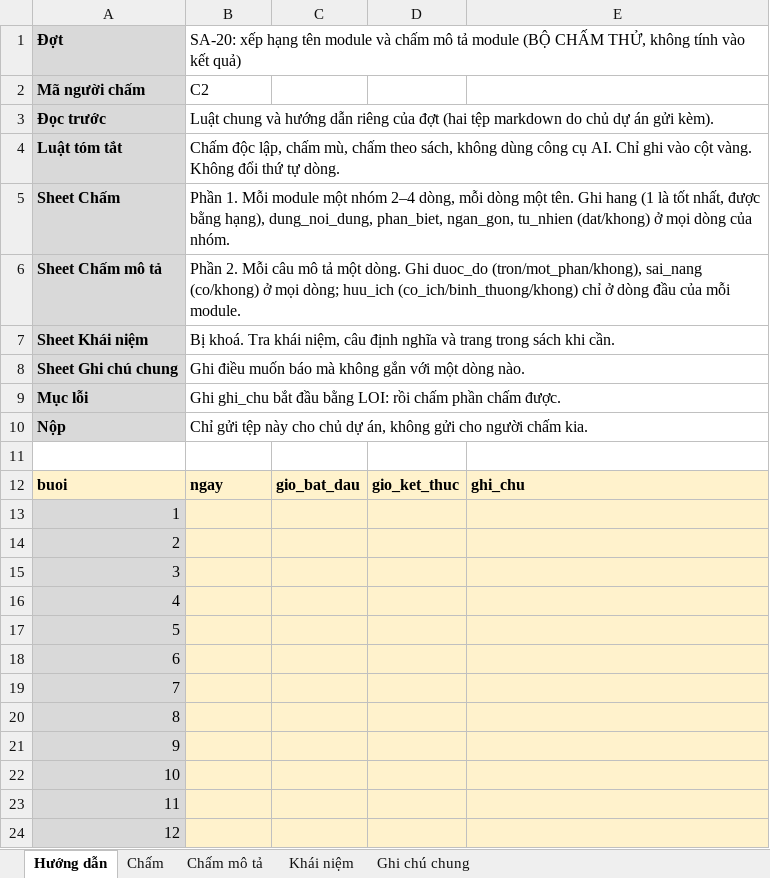
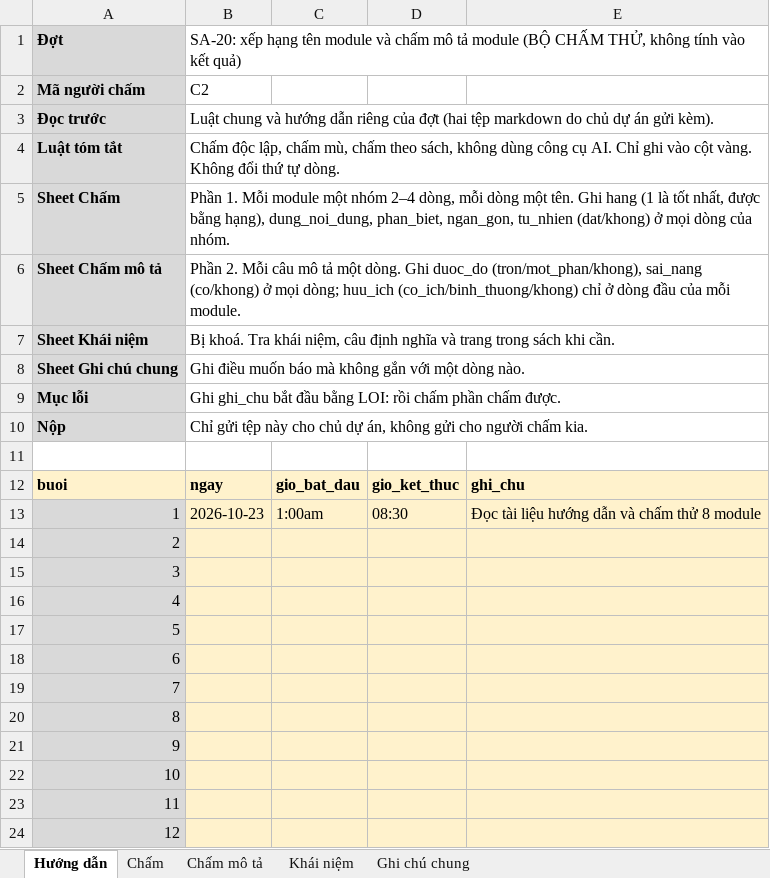
Before and after one commit to Thanhngo0812/chamdiem, an Excel workbook: danh-gia-pha-b/sa20-giao-nguoi-cham/thu-sa20-C2.xlsx, sheet Hướng dẫn, drawn as a sheet; values as stored, in another font and other column widths than the file's, no borders; the diff names each change by its address in the sheet, - before the commit and + after, or states it on an @@ line.

```diff
--- a/danh-gia-pha-b/sa20-giao-nguoi-cham/thu-sa20-C2.xlsx (sheet Hướng dẫn)
+++ b/danh-gia-pha-b/sa20-giao-nguoi-cham/thu-sa20-C2.xlsx (sheet Hướng dẫn)
-B13: (empty)
+B13: 2026-10-23
-C13: (empty)
+C13: 1:00am
-D13: (empty)
+D13: 08:30
-E13: (empty)
+E13: Đọc tài liệu hướng dẫn và chấm thử 8 module
```
Also changed, not shown: sheet Chấm, sheet Chấm mô tả, sheet Ghi chú chung, danh-gia-pha-b/sa20-giao-nguoi-cham/cham-sa20-C2.xlsx, 15 other files.
